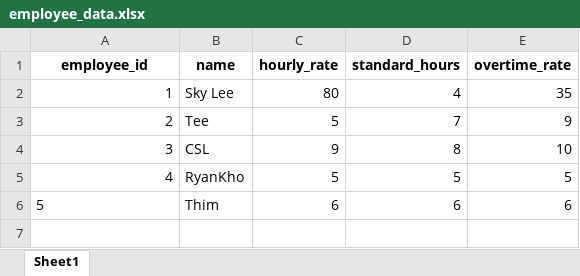
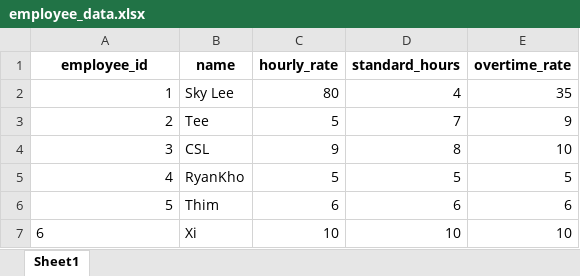
Before and after one commit to SkyLee310/EmployeePayrollSystem, an Excel workbook: employee_data.xlsx, sheet Sheet1, drawn as a sheet; values as stored, in another font and other column widths than the file's, no borders; the diff names each change by its address in the sheet, - before the commit and + after, or states it on an @@ line.

Commit message:
Fix bug for ValueError in Add Employee function

```diff
--- a/employee_data.xlsx (sheet Sheet1)
+++ b/employee_data.xlsx (sheet Sheet1)
-A6 alignment: left
+A6 alignment: right
+row 7: 6 | Xi | 10 | 10 | 10
```
Also changed, not shown: 1 other file.
